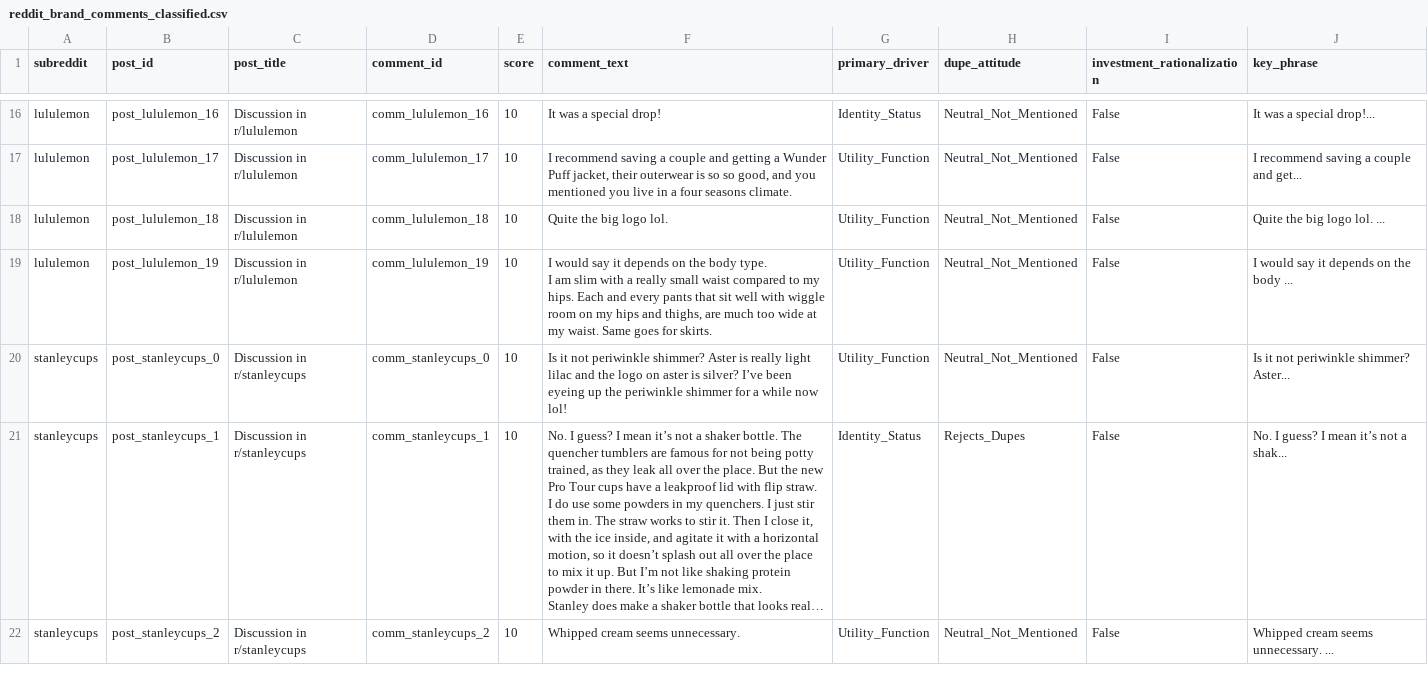
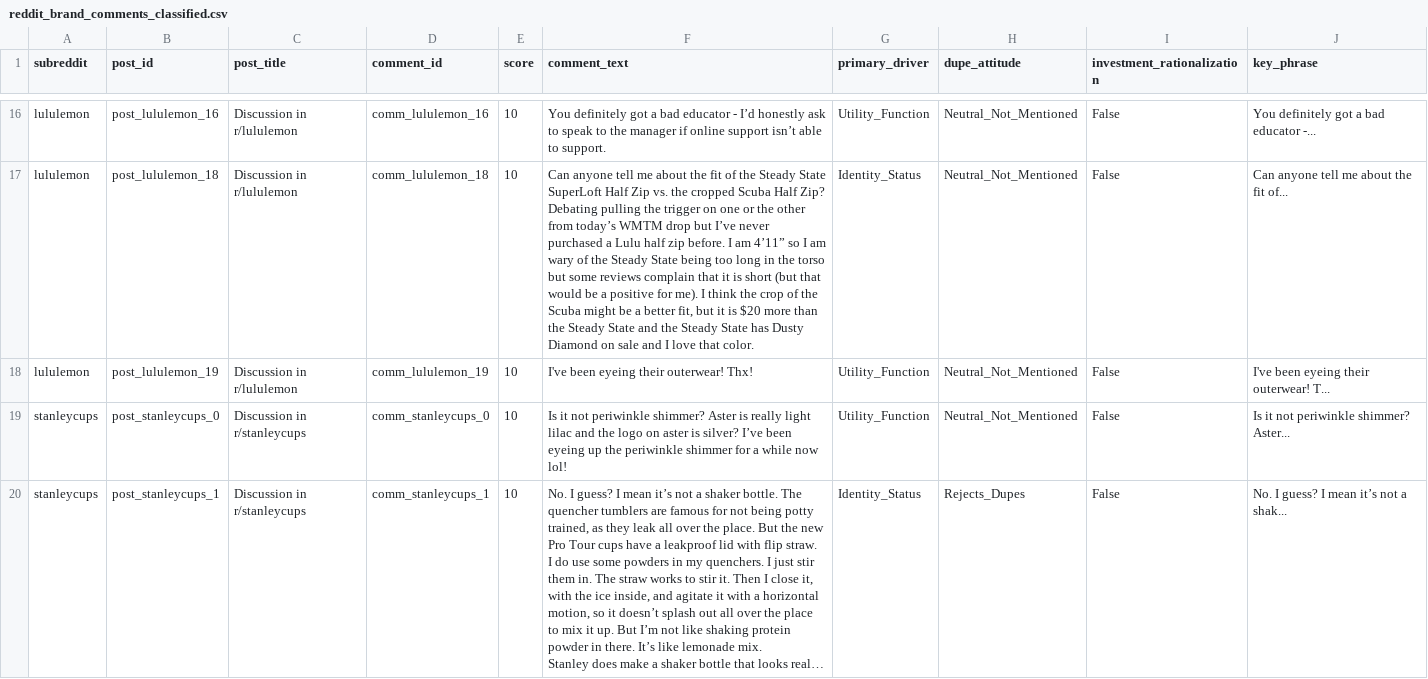
Before and after one commit to michzellez-dot/brand-moat-intelligence-engine, a CSV file: reddit_brand_comments_classified.csv, drawn as a sheet; only a part is shown, gaps mark what is left out; the shorter side is filled out with more unchanged rows; long unchanged cells end in …; removed rows and columns are numbered as before the commit, all else as after; ↵ is a line break in a cell; the diff covers the shown part only; the diff names each change by its address in the sheet, - before the commit and + after, or states it on an @@ line.

```diff
--- a/reddit_brand_comments_classified.csv
+++ b/reddit_brand_comments_classified.csv
-F16 (comment_text): It was a special drop!
+F16 (comment_text): You definitely got a bad educator - I’d honestly ask to speak to the manager if online support isn’t able to support.
-G16 (primary_driver): Identity_Status
+G16 (primary_driver): Utility_Function
-J16 (key_phrase): It was a special drop!...
+J16 (key_phrase): You definitely got a bad educator -...
-row 17: lululemon | post_lululemon_17 | Discussion in r/lululemon | comm_lululemon_17 | 10 | I recommend saving a couple and getting a Wunder Puff jacket, their outerwear is so so good, and you mentioned you live in a four seasons climate. | Utility_Function | Neutral_Not_Mentioned | False | I recommend saving a couple and get...
-F17 (comment_text): Quite the big logo lol.
+F17 (comment_text): Can anyone tell me about the fit of the Steady State SuperLoft Half Zip vs. the cropped Scuba Half Zip? Debating pulling the trigger on one or the other from today’s WMTM drop but I’ve never purchased a Lulu half zip before. I am 4’11” so I am wary of the Steady State being too long in the torso but some reviews complain that it is short (but that would be a positive for me). I think the crop of the Scuba might be a better fit, but it is $20 more than the Steady State and the Steady State has Dusty Diamond on sale and I love that color.
-G17 (primary_driver): Utility_Function
+G17 (primary_driver): Identity_Status
-J17 (key_phrase): Quite the big logo lol. ...
+J17 (key_phrase): Can anyone tell me about the fit of...
-F18 (comment_text): I would say it depends on the body type. ↵ I am slim with a really small waist compared to my hips. Each and every pants that sit well with wiggle room on my hips and thighs, are much too wide at my waist. Same goes for skirts.
+F18 (comment_text): I've been eyeing their outerwear! Thx!
-J18 (key_phrase): I would say it depends on the body ...
+J18 (key_phrase): I've been eyeing their outerwear! T...
```
Also changed, not shown: 2 added rows, 2 removed rows and 26 edited cells elsewhere in this file, reddit_brand_comments.csv, 2 other files.
